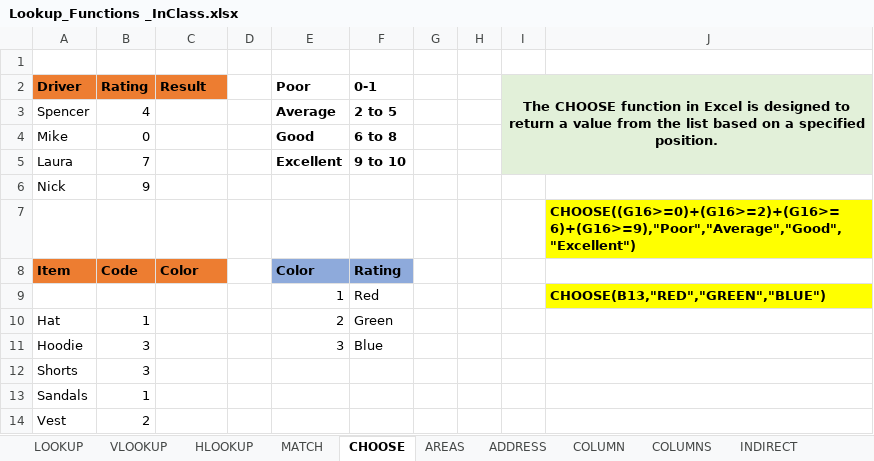
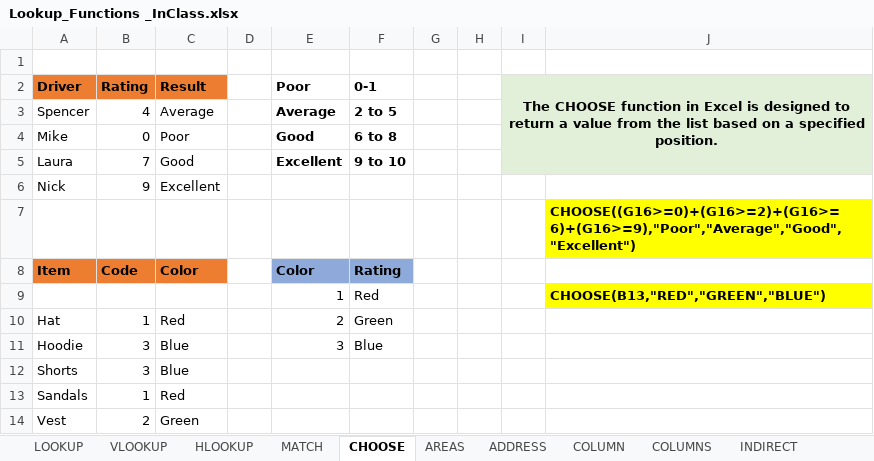
Before and after one commit to MikkoDT/MexEE402_ExcelExcercises, an Excel workbook: Lookup_Functions/Lookup_Functions _InClass.xlsx, sheet CHOOSE, drawn as a sheet; values as stored, in another font and other column widths than the file's, no borders; the diff names each change by its address in the sheet, - before the commit and + after, or states it on an @@ line.

```diff
--- a/Lookup_Functions/Lookup_Functions _InClass.xlsx (sheet CHOOSE)
+++ b/Lookup_Functions/Lookup_Functions _InClass.xlsx (sheet CHOOSE)
-C3 (Result): (empty)
+C3 (Result): Average
-C4 (Result): (empty)
+C4 (Result): Poor
-C5 (Result): (empty)
+C5 (Result): Good
-C6 (Result): (empty)
+C6 (Result): Excellent
-C10 (Result): (empty)
+C10 (Result): Red
-C11:C12 (Result): (empty)
+C11:C12 (Result): Blue
-C13 (Result): (empty)
+C13 (Result): Red
-C14 (Result): (empty)
+C14 (Result): Green
```
Also changed, not shown: sheet LOOKUP, sheet HLOOKUP, sheet VLOOKUP, sheet COLUMN, sheet COLUMNS, sheet INDIRECT, 3 more sheets.
